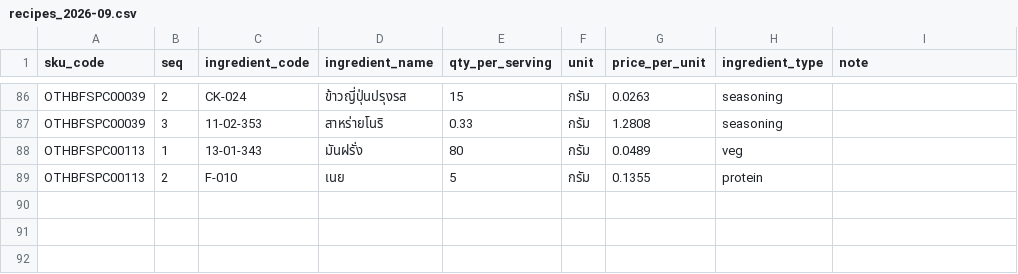
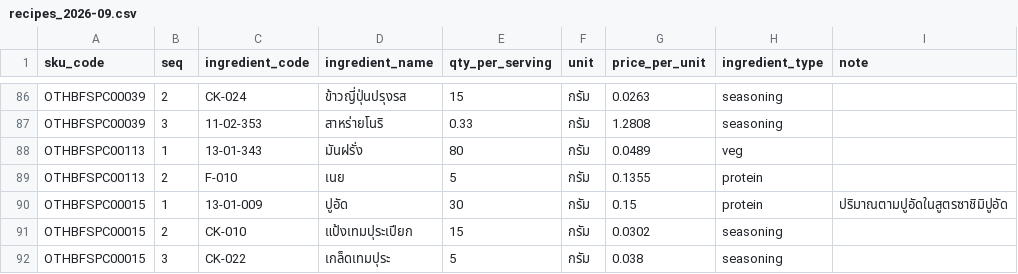
Before and after one commit to wayla69/oshineicost, a CSV file: backend/data/recipes_2026-09.csv, drawn as a sheet; only a part is shown, gaps mark what is left out.

```diff
--- a/backend/data/recipes_2026-09.csv
+++ b/backend/data/recipes_2026-09.csv
@@ -89 +89,4 @@ OTHBFSPC00113,1,13-01-343,มันฝรั่ง,80,กรัม,0.0489,veg,
 OTHBFSPC00113,2,F-010,เนย,5,กรัม,0.1355,protein,
+OTHBFSPC00015,1,13-01-009,ปูอัด,30,กรัม,0.15,protein,ปริมาณตามปูอัดในสูตรซาชิมิปูอัด
+OTHBFSPC00015,2,CK-010,แป้งเทมปุระเปียก,15,กรัม,0.0302,seasoning,
+OTHBFSPC00015,3,CK-022,เกล็ดเทมปุระ,5,กรัม,0.038,seasoning,
```
Also changed, not shown: backend/data/estimated_costs_2026-09.csv.
